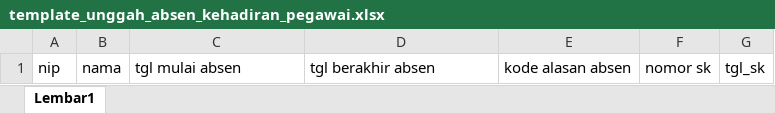
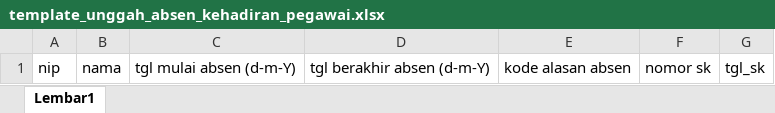
Before and after one commit to agussang/esdm, an Excel workbook: public/assets/template_excel/template_unggah_absen_kehadiran_pegawai.xlsx, sheet Lembar1, drawn as a sheet; values as stored, in another font and other column widths than the file's, no borders; the diff names each change by its address in the sheet, - before the commit and + after, or states it on an @@ line.

```diff
--- a/public/assets/template_excel/template_unggah_absen_kehadiran_pegawai.xlsx (sheet Lembar1)
+++ b/public/assets/template_excel/template_unggah_absen_kehadiran_pegawai.xlsx (sheet Lembar1)
-C1: tgl mulai absen
+C1: tgl mulai absen (d-m-Y)
-D1: tgl berakhir absen
+D1: tgl berakhir absen (d-m-Y)
```
Also changed, not shown: public/assets/template_excel/template_unggah_excel_presensi_pegawai_shift.xlsx, 50 other files.
